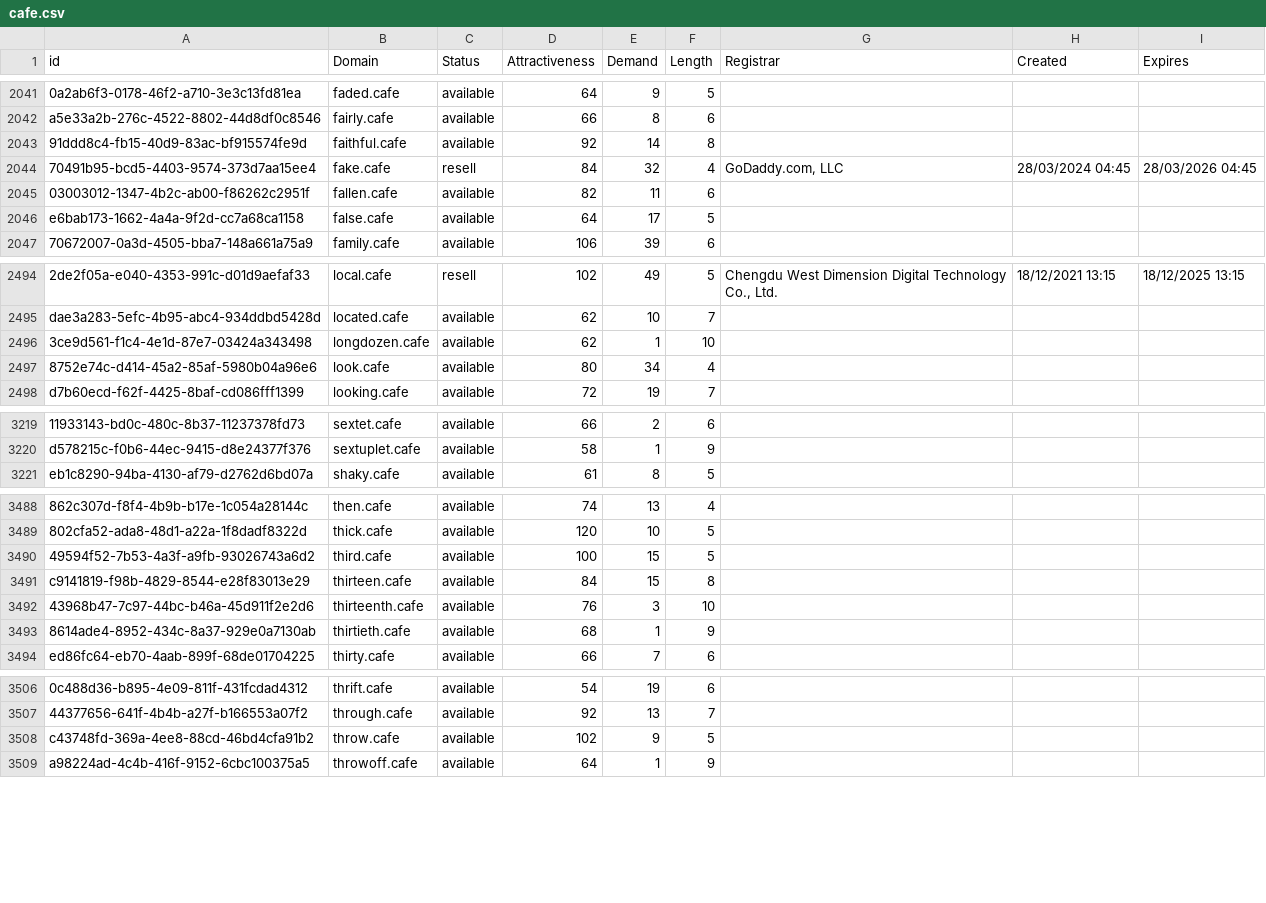
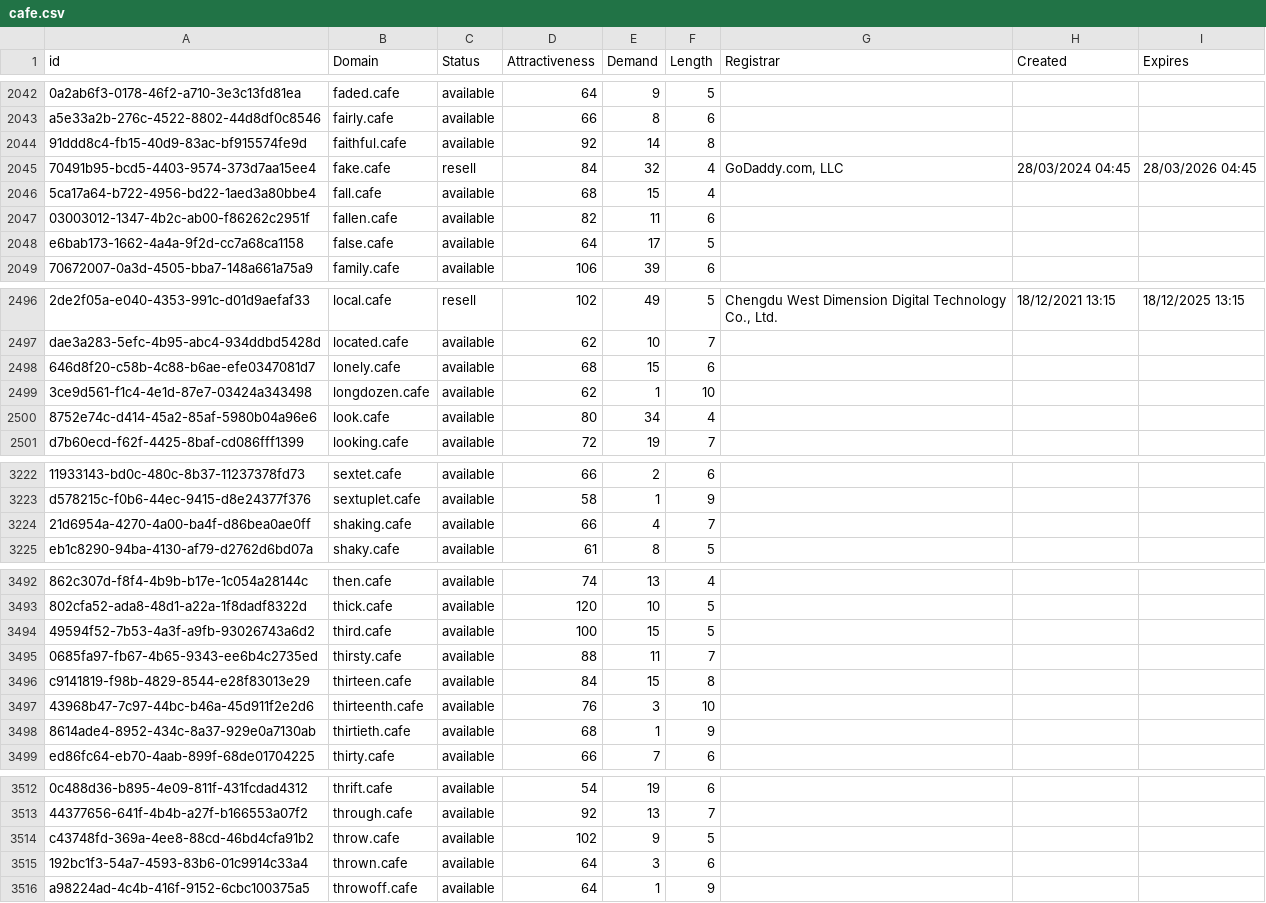
Before and after one commit to UniqueDomains/cafe-oneword-domains, a CSV file: cafe.csv, drawn as a sheet; only a part is shown, gaps mark what is left out; the diff covers the shown part only; the diff names each change by its address in the sheet, - before the commit and + after, or states it on an @@ line.

```diff
--- a/cafe.csv
+++ b/cafe.csv
+row 2046: 5ca17a64-b722-4956-bd22-1aed3a80bbe4 | fall.cafe | available | 68 | 15 | 4
+row 2498: 646d8f20-c58b-4c88-b6ae-efe0347081d7 | lonely.cafe | available | 68 | 15 | 6
+row 3224: 21d6954a-4270-4a00-ba4f-d86bea0ae0ff | shaking.cafe | available | 66 | 4 | 7
+row 3495: 0685fa97-fb67-4b65-9343-ee6b4c2735ed | thirsty.cafe | available | 88 | 11 | 7
+row 3515: 192bc1f3-54a7-4593-83b6-01c9914c33a4 | thrown.cafe | available | 64 | 3 | 6
```
Also changed, not shown: 18 added rows and 21 edited cells elsewhere in this file, 2 other files.
